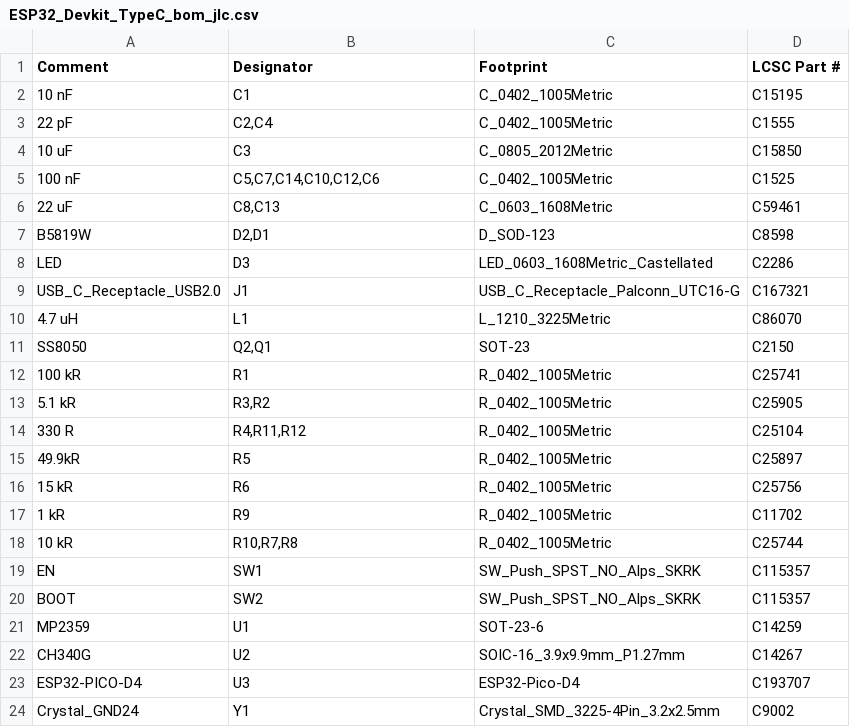
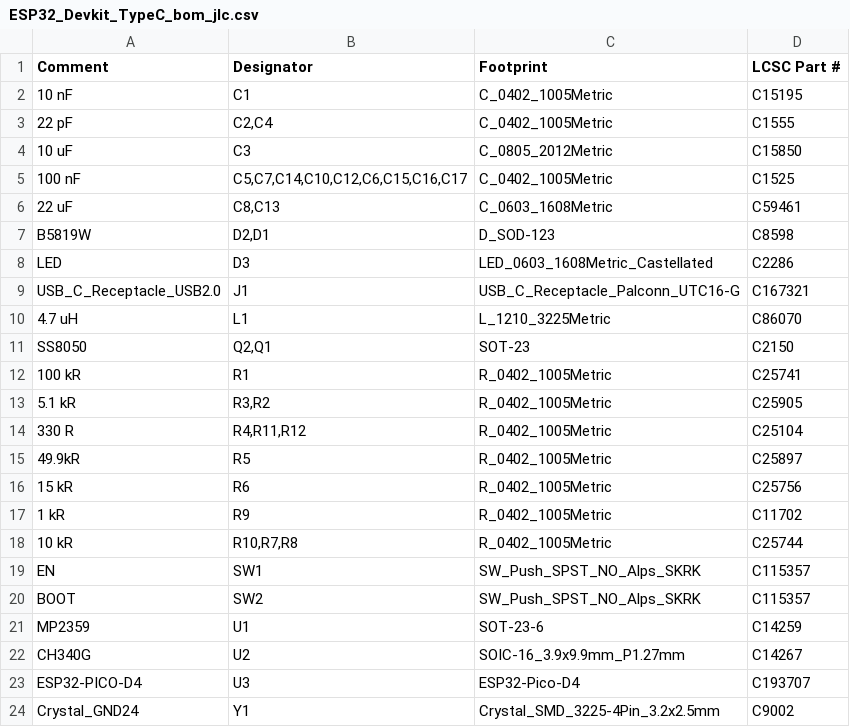
Before and after one commit to TobleMiner/ESP32-Devkit-Type-C, a CSV file: jlcpcb/ESP32_Devkit_TypeC_bom_jlc.csv, drawn as a sheet.

```diff
--- a/jlcpcb/ESP32_Devkit_TypeC_bom_jlc.csv
+++ b/jlcpcb/ESP32_Devkit_TypeC_bom_jlc.csv
@@ -4,3 +4,3 @@
 "10 uF","C3","C_0805_2012Metric","C15850"
-"100 nF","C5,C7,C14,C10,C12,C6","C_0402_1005Metric","C1525"
+"100 nF","C5,C7,C14,C10,C12,C6,C15,C16,C17","C_0402_1005Metric","C1525"
 "22 uF","C8,C13","C_0603_1608Metric","C59461"
```
Also changed, not shown: jlcpcb/ESP32_Devkit_TypeC_cpl_jlc.csv, 17 other files.
